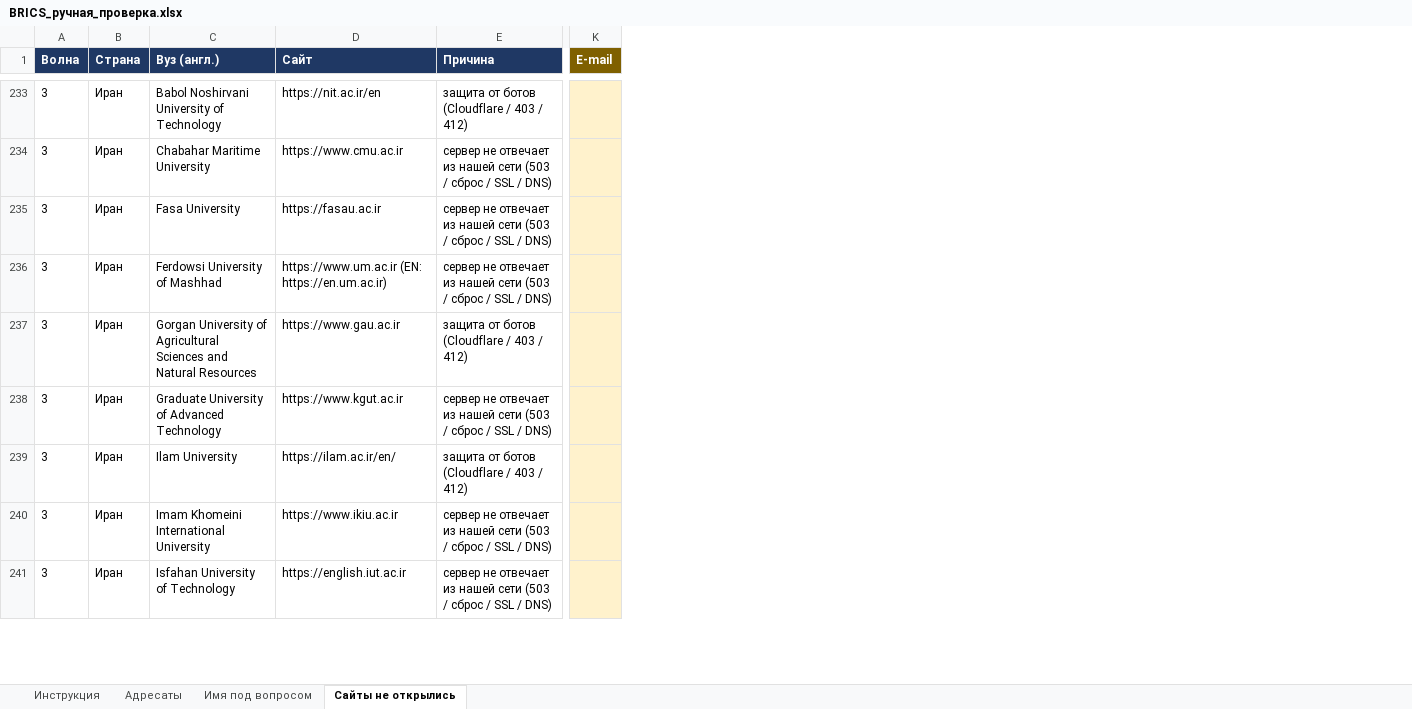
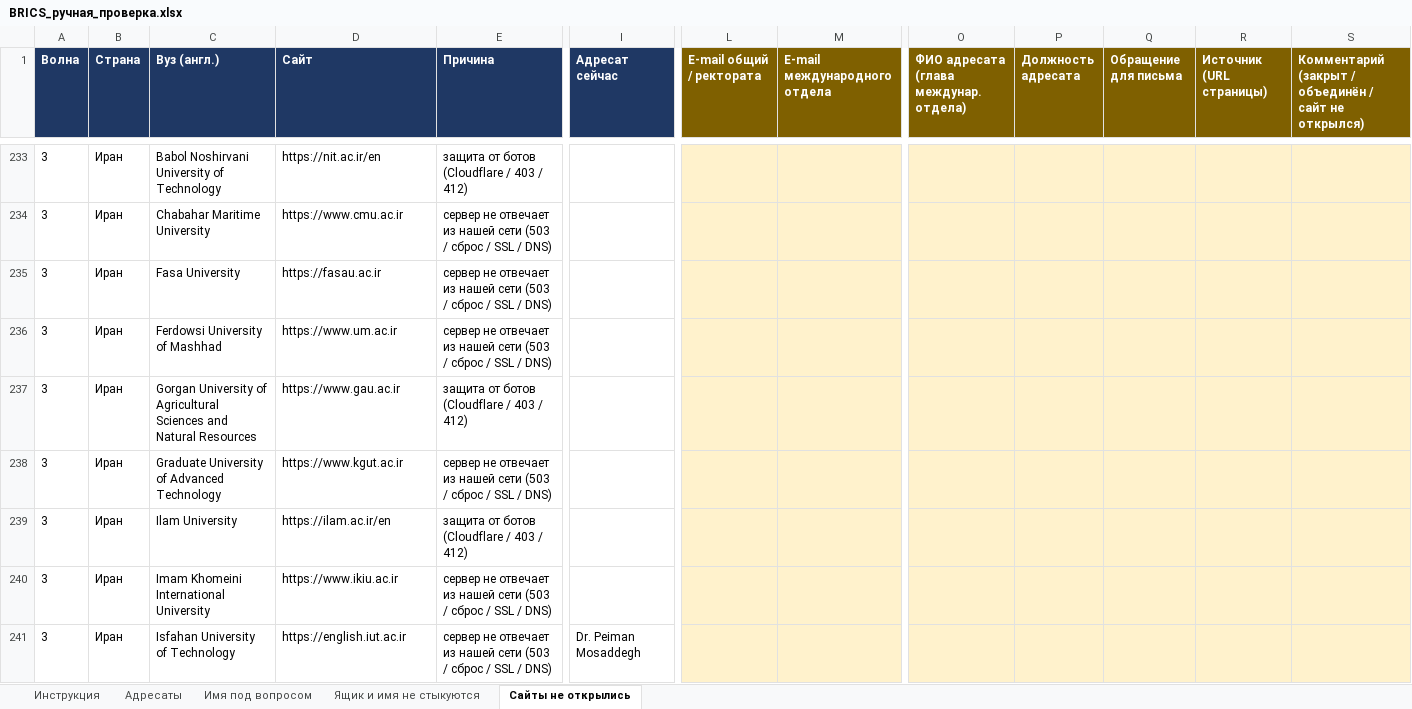
Before and after one commit to mariiaivanovacs/ADK_agents, an Excel workbook: research/brics_universities/output/BRICS_ручная_проверка.xlsx, sheet Сайты не открылись, drawn as a sheet; only a part is shown, gaps mark what is left out; values as stored, in another font and other column widths than the file's, no borders; removed rows and columns are numbered as before the commit, all else as after; the diff covers the shown part only; the diff names each change by its address in the sheet, - before the commit and + after, or states it on an @@ line.

```diff
--- a/research/brics_universities/output/BRICS_ручная_проверка.xlsx (sheet Сайты не открылись)
+++ b/research/brics_universities/output/BRICS_ручная_проверка.xlsx (sheet Сайты не открылись)
+sheet tab: Ящик и имя не стыкуются
+column I (Адресат сейчас), row 241: Dr. Peiman Mosaddegh
-column K (E-mail), empty
+column L (E-mail общий / ректората), empty
+column M (E-mail международного отдела), empty
+column O, row 1: ФИО адресата (глава междунар. отдела)
+column P (Должность адресата), empty
+column Q (Обращение для письма), empty
+column R (Источник (URL страницы)), empty
+column S, row 1: Комментарий (закрыт / объединён / сайт не открылся)
-D236 (Сайт): https://www.um.ac.ir (EN: https://en.um.ac.ir)
+D236 (Сайт): https://www.um.ac.ir
-D239 (Сайт): https://ilam.ac.ir/en/
+D239 (Сайт): https://ilam.ac.ir/en
```
Also changed, not shown: 10 edited cells elsewhere in this sheet, sheet Адресаты, sheet Имя под вопросом, sheet Инструкция, 16 other files.
